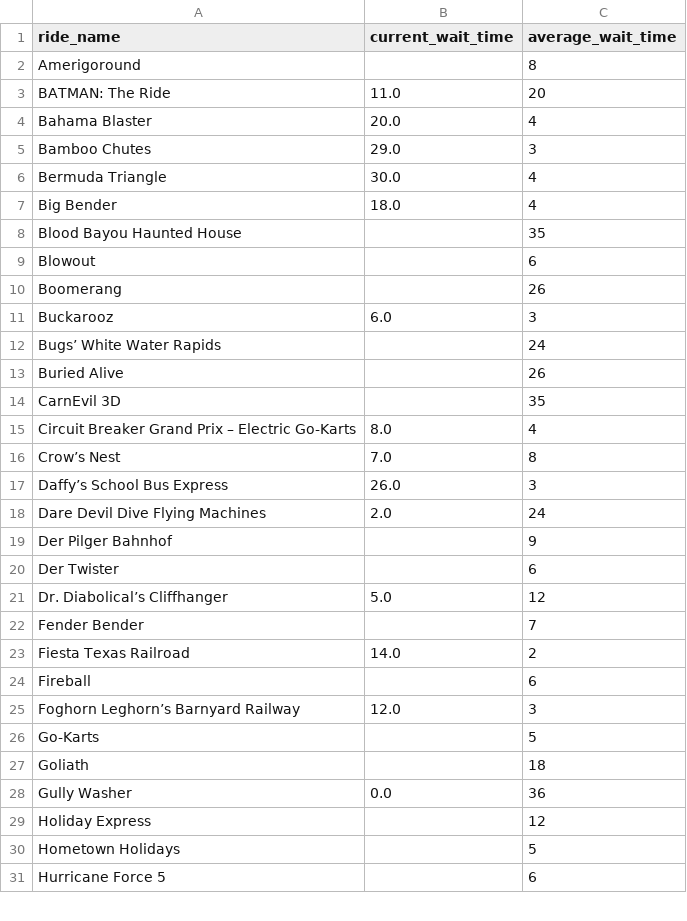
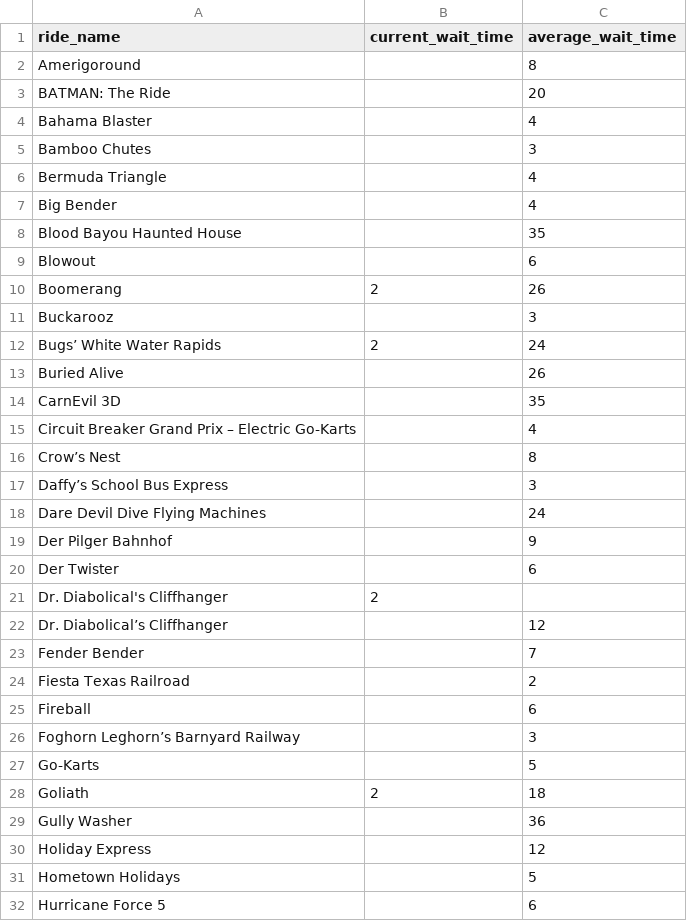
Before and after one commit to Otter2022/RowdyHacks, a CSV file: output.csv, drawn as a sheet; only a part is shown; the diff covers the shown part only.

```diff
--- a/output.csv
+++ b/output.csv
@@ -2,28 +2,29 @@ ride_name,current_wait_time,average_wait_time
 Amerigoround,,8
-BATMAN: The Ride,11.0,20
-Bahama Blaster,20.0,4
-Bamboo Chutes,29.0,3
-Bermuda Triangle,30.0,4
-Big Bender,18.0,4
+BATMAN: The Ride,,20
+Bahama Blaster,,4
+Bamboo Chutes,,3
+Bermuda Triangle,,4
+Big Bender,,4
 Blood Bayou Haunted House,,35
 Blowout,,6
-Boomerang,,26
-Buckarooz,6.0,3
-Bugs’ White Water Rapids,,24
+Boomerang,2,26
+Buckarooz,,3
+Bugs’ White Water Rapids,2,24
 Buried Alive,,26
 CarnEvil 3D,,35
-Circuit Breaker Grand Prix – Electric Go-Karts,8.0,4
-Crow’s Nest,7.0,8
-Daffy’s School Bus Express,26.0,3
-Dare Devil Dive Flying Machines,2.0,24
+Circuit Breaker Grand Prix – Electric Go-Karts,,4
+Crow’s Nest,,8
+Daffy’s School Bus Express,,3
+Dare Devil Dive Flying Machines,,24
 Der Pilger Bahnhof,,9
 Der Twister,,6
-Dr. Diabolical’s Cliffhanger,5.0,12
+Dr. Diabolical's Cliffhanger,2,
+Dr. Diabolical’s Cliffhanger,,12
 Fender Bender,,7
-Fiesta Texas Railroad,14.0,2
+Fiesta Texas Railroad,,2
 Fireball,,6
-Foghorn Leghorn’s Barnyard Railway,12.0,3
+Foghorn Leghorn’s Barnyard Railway,,3
 Go-Karts,,5
-Goliath,,18
-Gully Washer,0.0,36
+Goliath,2,18
+Gully Washer,,36
 Holiday Express,,12
```
Also changed, not shown: 33 edited cells elsewhere in this file, 1 other file.
